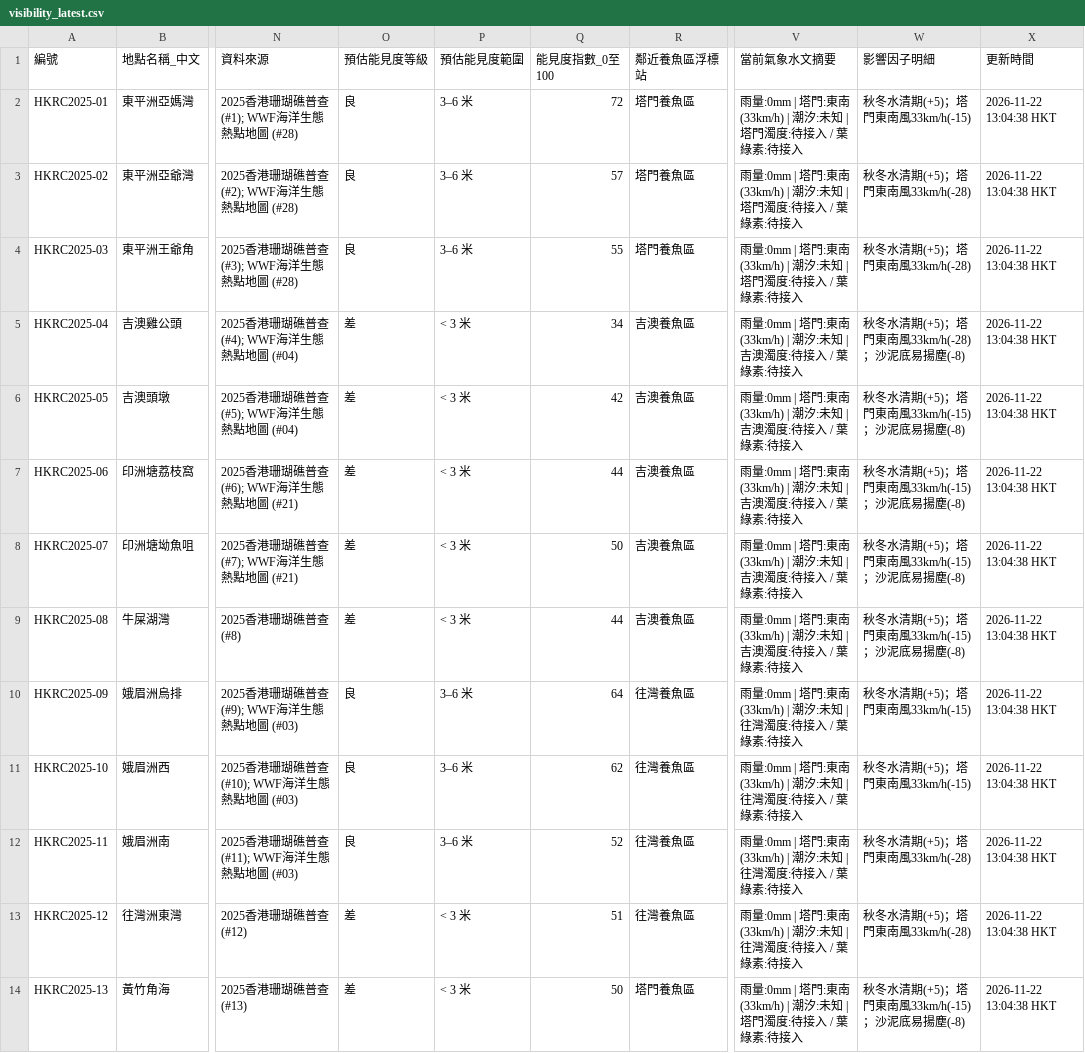
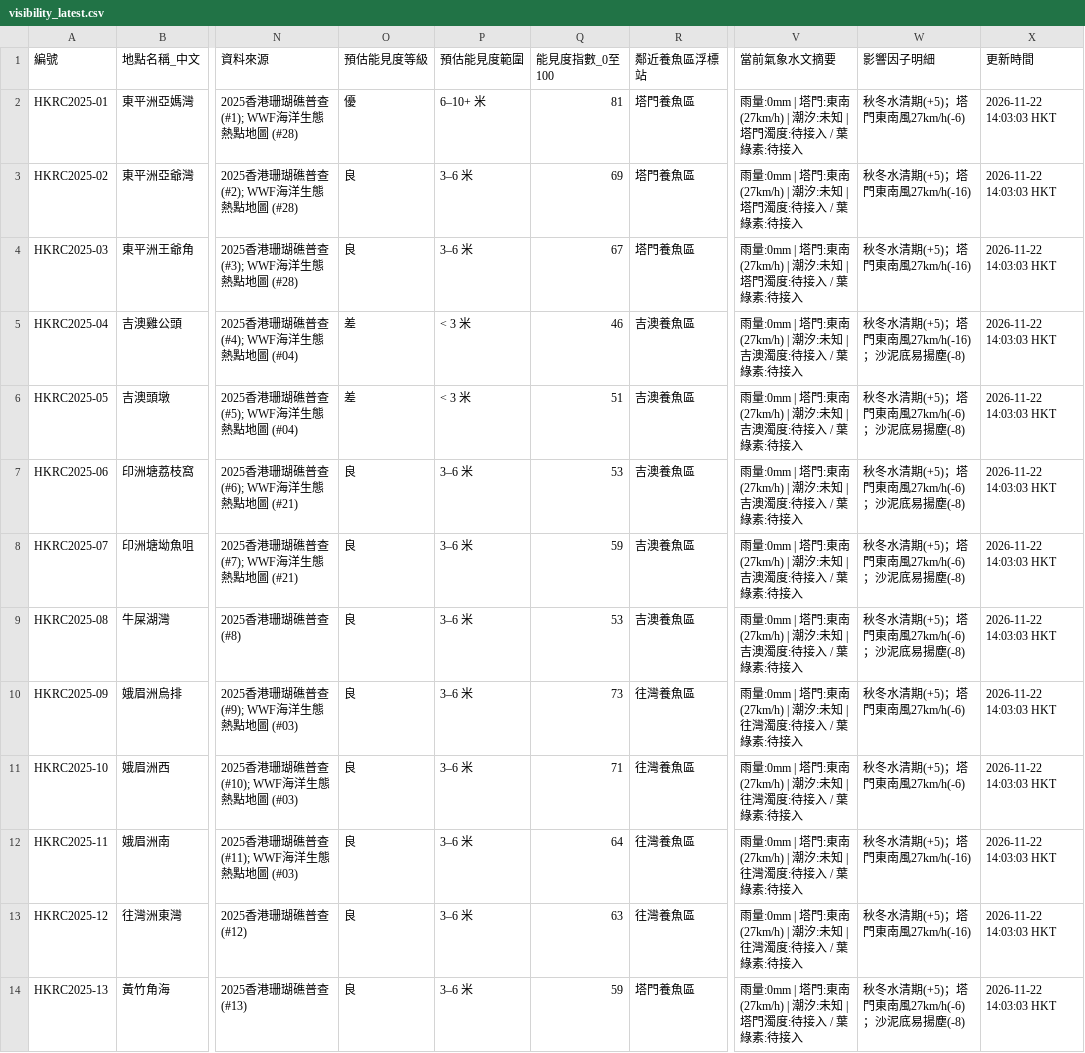
Before and after one commit to chanswc-sys/hk-dive-visibility-api, a CSV file: visibility_latest.csv, drawn as a sheet; only a part is shown, gaps mark what is left out; the diff covers the shown part only; the diff names each change by its address in the sheet, - before the commit and + after, or states it on an @@ line.

```diff
--- a/visibility_latest.csv
+++ b/visibility_latest.csv
-O2 (預估能見度等級): 良
+O2 (預估能見度等級): 優
-P2 (預估能見度範圍): 3–6 米
+P2 (預估能見度範圍): 6–10+ 米
-Q2 (能見度指數_0至100): 72
+Q2 (能見度指數_0至100): 81
-V2:V4 (當前氣象水文摘要): …門:東南(33km/h) | 潮汐:…
+V2:V4 (當前氣象水文摘要): …門:東南(27km/h) | 潮汐:…
-W2 (影響因子明細): 秋冬水清期(+5)；塔門東南風33km/h(-15)
+W2 (影響因子明細): 秋冬水清期(+5)；塔門東南風27km/h(-6)
-X2:X14 (更新時間): 2026-11-22 13:04:38 HKT
+X2:X14 (更新時間): 2026-11-22 14:03:03 HKT
-Q3 (能見度指數_0至100): 57
+Q3 (能見度指數_0至100): 69
-W3:W4 (影響因子明細): 秋冬水清期(+5)；塔門東南風33km/h(-28)
+W3:W4 (影響因子明細): 秋冬水清期(+5)；塔門東南風27km/h(-16)
-Q4 (能見度指數_0至100): 55
+Q4 (能見度指數_0至100): 67
-Q5 (能見度指數_0至100): 34
+Q5 (能見度指數_0至100): 46
-V5:V9 (當前氣象水文摘要): …門:東南(33km/h) | 潮汐:…
+V5:V9 (當前氣象水文摘要): …門:東南(27km/h) | 潮汐:…
-W5 (影響因子明細): 秋冬水清期(+5)；塔門東南風33km/h(-28)；沙泥底易揚塵(-8)
+W5 (影響因子明細): 秋冬水清期(+5)；塔門東南風27km/h(-16)；沙泥底易揚塵(-8)
-Q6 (能見度指數_0至100): 42
+Q6 (能見度指數_0至100): 51
-W6:W9 (影響因子明細): 秋冬水清期(+5)；塔門東南風33km/h(-15)；沙泥底易揚塵(-8)
+W6:W9 (影響因子明細): 秋冬水清期(+5)；塔門東南風27km/h(-6)；沙泥底易揚塵(-8)
-O7:O9 (預估能見度等級): 差
+O7:O9 (預估能見度等級): 良
-P7:P9 (預估能見度範圍): < 3 米
+P7:P9 (預估能見度範圍): 3–6 米
-Q7 (能見度指數_0至100): 44
+Q7 (能見度指數_0至100): 53
-Q8 (能見度指數_0至100): 50
+Q8 (能見度指數_0至100): 59
-Q9 (能見度指數_0至100): 44
+Q9 (能見度指數_0至100): 53
-Q10 (能見度指數_0至100): 64
+Q10 (能見度指數_0至100): 73
-V10:V13 (當前氣象水文摘要): …門:東南(33km/h) | 潮汐:…
+V10:V13 (當前氣象水文摘要): …門:東南(27km/h) | 潮汐:…
-W10:W11 (影響因子明細): 秋冬水清期(+5)；塔門東南風33km/h(-15)
+W10:W11 (影響因子明細): 秋冬水清期(+5)；塔門東南風27km/h(-6)
-Q11 (能見度指數_0至100): 62
+Q11 (能見度指數_0至100): 71
-Q12 (能見度指數_0至100): 52
+Q12 (能見度指數_0至100): 64
-W12:W13 (影響因子明細): 秋冬水清期(+5)；塔門東南風33km/h(-28)
+W12:W13 (影響因子明細): 秋冬水清期(+5)；塔門東南風27km/h(-16)
-O13:O14 (預估能見度等級): 差
+O13:O14 (預估能見度等級): 良
-P13:P14 (預估能見度範圍): < 3 米
+P13:P14 (預估能見度範圍): 3–6 米
-Q13 (能見度指數_0至100): 51
+Q13 (能見度指數_0至100): 63
-Q14 (能見度指數_0至100): 50
+Q14 (能見度指數_0至100): 59
-V14 (當前氣象水文摘要): …門:東南(33km/h) | 潮汐:…
+V14 (當前氣象水文摘要): …門:東南(27km/h) | 潮汐:…
-W14 (影響因子明細): 秋冬水清期(+5)；塔門東南風33km/h(-15)；沙泥底易揚塵(-8)
+W14 (影響因子明細): 秋冬水清期(+5)；塔門東南風27km/h(-6)；沙泥底易揚塵(-8)
```
Also changed, not shown: 111 edited cells elsewhere in this file, dive_sites_visibility_latest.csv, 2 other files.
